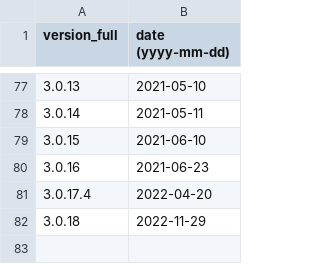
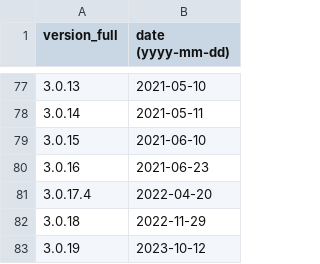
Before and after one commit to maaaaz/third-parties-version-history, a CSV file: VLC/vlc.csv, drawn as a sheet; only a part is shown, gaps mark what is left out; the diff names each change by its address in the sheet, - before the commit and + after, or states it on an @@ line.

```diff
--- a/VLC/vlc.csv
+++ b/VLC/vlc.csv
+row 83: 3.0.19 | 2023-10-12
```
